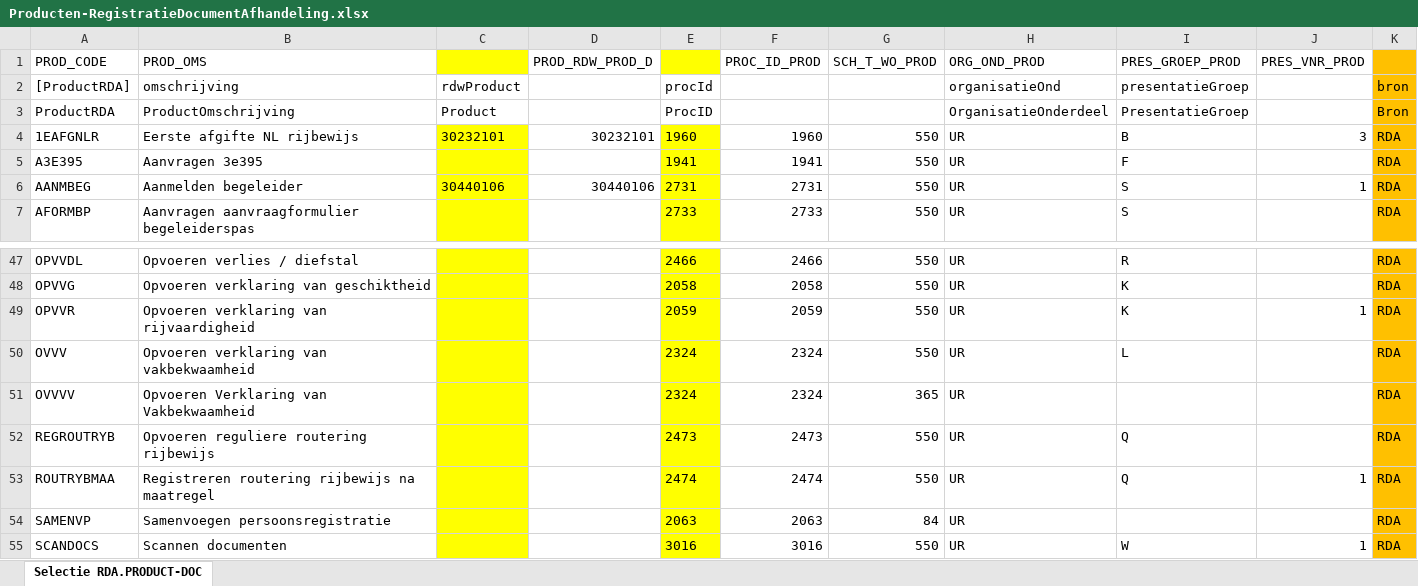
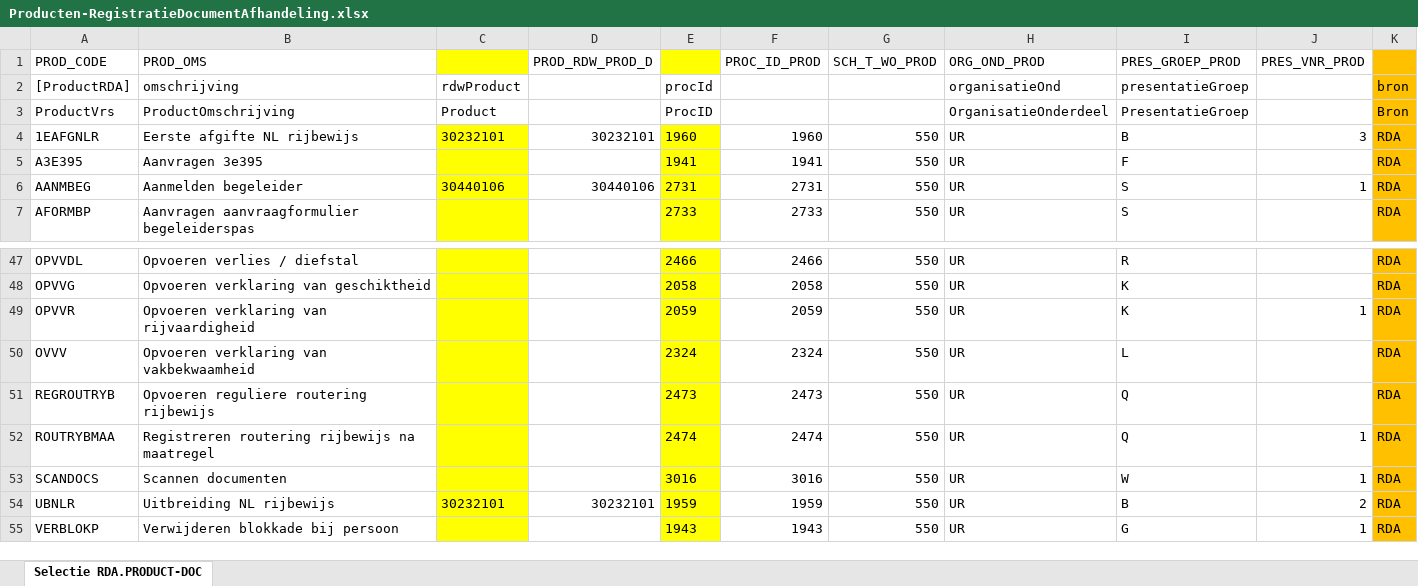
Before and after one commit to AmpersandTarski/ampersand-models, an Excel workbook: MDT/DienstenCatalogus/Producten-RegistratieDocumentAfhandeling.xlsx, sheet Selectie RDA.PRODUCT-DOC, drawn as a sheet; only a part is shown, gaps mark what is left out; the shorter side is filled out with more unchanged rows; values as stored, in another font and other column widths than the file's, no borders; the diff names each change by its address in the sheet, - before the commit and + after, or states it on an @@ line.

```diff
--- a/MDT/DienstenCatalogus/Producten-RegistratieDocumentAfhandeling.xlsx (sheet Selectie RDA.PRODUCT-DOC)
+++ b/MDT/DienstenCatalogus/Producten-RegistratieDocumentAfhandeling.xlsx (sheet Selectie RDA.PRODUCT-DOC)
-A3 (PROD_CODE): ProductRDA
+A3 (PROD_CODE): ProductVrs
-row 51: OVVVV | Opvoeren Verklaring van Vakbekwaamheid |  |  | 2324 | 2324 | 365 | UR |  |  | RDA
-row 54: SAMENVP | Samenvoegen persoonsregistratie |  |  | 2063 | 2063 | 84 | UR |  |  | RDA
```
Also changed, not shown: formulas that keep their value, MDT/DienstenCatalogus/Producten-Referentie_TOA.xlsx, 15 other files.
